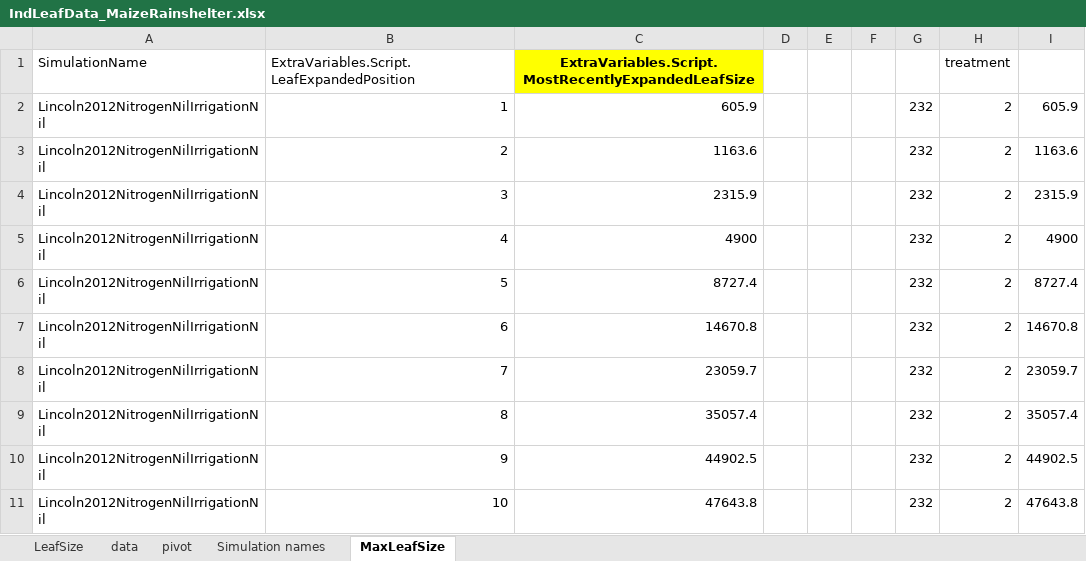
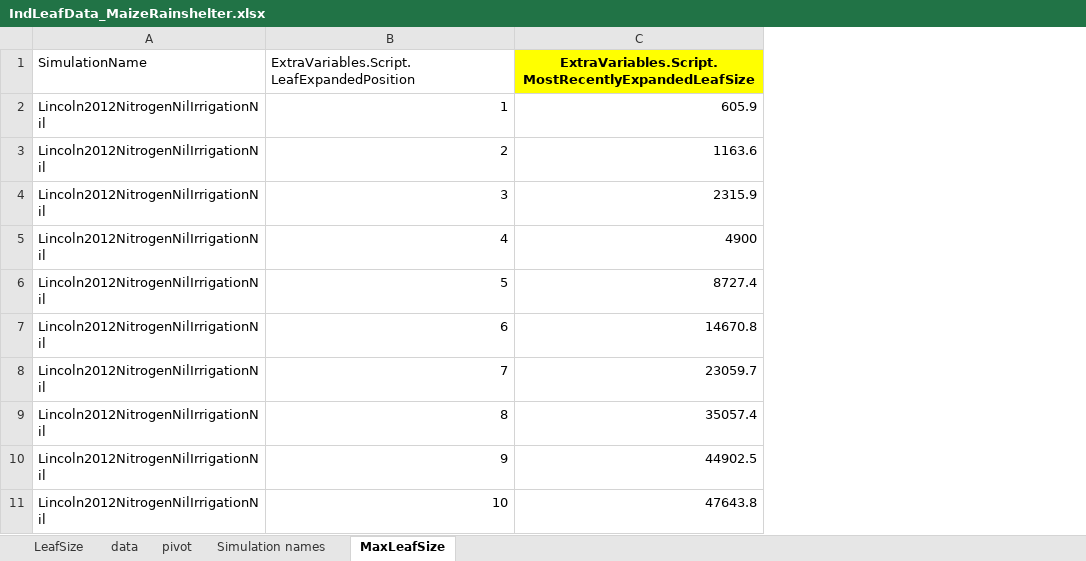
Before and after one commit to APSIMInitiative/ApsimX, an Excel workbook: Prototypes/Maize/Observations/IndLeafData_MaizeRainshelter.xlsx, sheet MaxLeafSize, drawn as a sheet; only a part is shown; values as stored, in another font and other column widths than the file's, no borders; the diff names each change by its address in the sheet, - before the commit and + after, or states it on an @@ line.

```diff
--- a/Prototypes/Maize/Observations/IndLeafData_MaizeRainshelter.xlsx (sheet MaxLeafSize)
+++ b/Prototypes/Maize/Observations/IndLeafData_MaizeRainshelter.xlsx (sheet MaxLeafSize)
-column D, empty
-column E, empty
-column F, empty
-column G, rows 2-11: all 232
-column H (treatment), rows 2-11: all 2
-column I, rows 2-11: 605.9 | 1163.6 | 2315.9 | 4900 | 8727.4 | 14670.8 | 23059.7 | 35057.4 | 44902.5 | 47643.8
```
Also changed, not shown: formulas that keep their value, charts or pictures, Prototypes/Maize/Observations/obsDataMaize_DB.xlsx, 3 other files.
